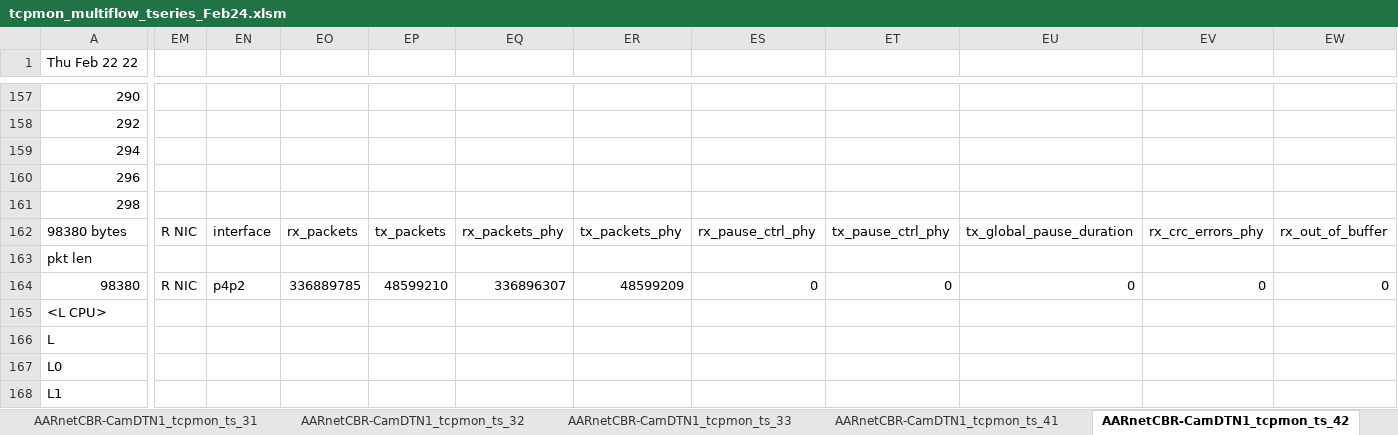
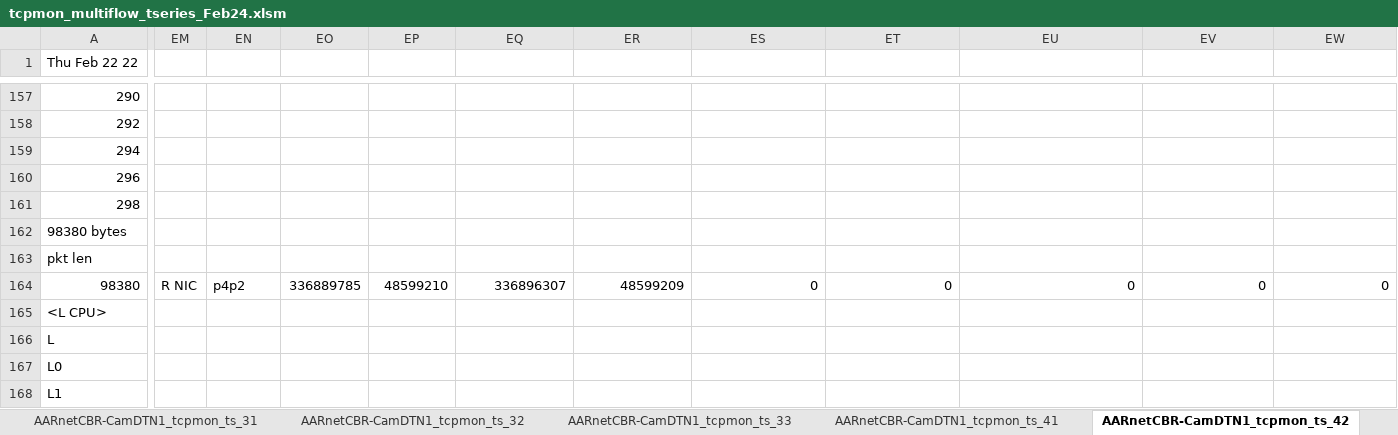
Before and after one commit to Richard-HJ/tcpmon, an Excel workbook: excel/tcpmon_multiflow_tseries_Feb24.xlsm, sheet AARnetCBR-CamDTN1_tcpmon_ts_42, drawn as a sheet; only a part is shown, gaps mark what is left out; values as stored, in another font and other column widths than the file's, no borders; the diff names each change by its address in the sheet, - before the commit and + after, or states it on an @@ line.

```diff
--- a/excel/tcpmon_multiflow_tseries_Feb24.xlsm (sheet AARnetCBR-CamDTN1_tcpmon_ts_42)
+++ b/excel/tcpmon_multiflow_tseries_Feb24.xlsm (sheet AARnetCBR-CamDTN1_tcpmon_ts_42)
-EM162: R NIC
+EM162: (empty)
-EN162: interface
+EN162: (empty)
-EO162: rx_packets
+EO162: (empty)
-EP162: tx_packets
+EP162: (empty)
-EQ162: rx_packets_phy
+EQ162: (empty)
-ER162: tx_packets_phy
+ER162: (empty)
-ES162: rx_pause_ctrl_phy
+ES162: (empty)
-ET162: tx_pause_ctrl_phy
+ET162: (empty)
-EU162: tx_global_pause_duration
+EU162: (empty)
-EV162: rx_crc_errors_phy
+EV162: (empty)
-EW162: rx_out_of_buffer
+EW162: (empty)
```
Also changed, not shown: sheet Summary, sheet convert time, sheet Plots, sheet AARnetCBR-CamDTN1_tcpmon_ts_41, formulas that keep their value, charts or pictures, 1 other file.
